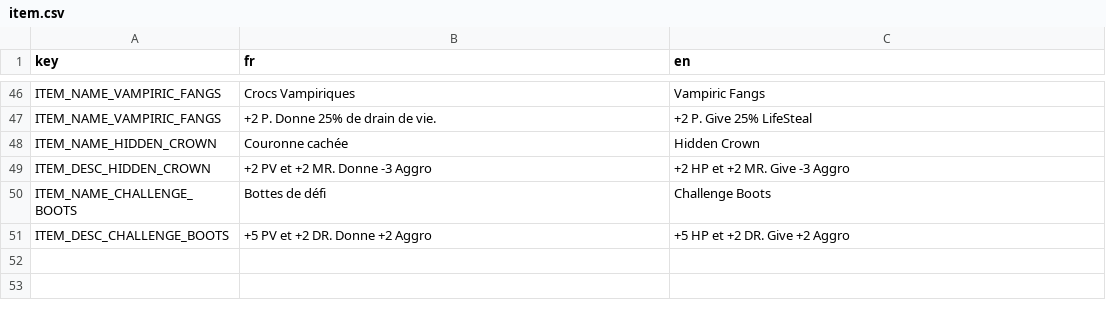
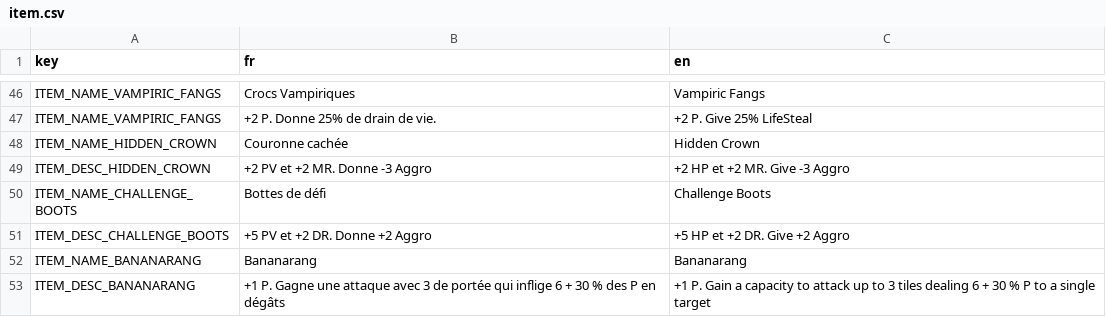
Before and after one commit to Atio3f/FightOfCities2D, a CSV file: translations/item.csv, drawn as a sheet; only a part is shown, gaps mark what is left out.

Commit message:
Add Bananarang Equipment w/ its Capacity
Add Bananarang Equipment and its associated capacity. First equipment to give a capacity and third capacity in game !
+ Add it to rewards

```diff
--- a/translations/item.csv
+++ b/translations/item.csv
@@ -51 +51,3 @@ ITEM_NAME_CHALLENGE_BOOTS,Bottes de défi,Challenge Boots
 ITEM_DESC_CHALLENGE_BOOTS,+5 PV et +2 DR. Donne +2 Aggro,+5 HP et +2 DR. Give +2 Aggro
+ITEM_NAME_BANANARANG,Bananarang,Bananarang
+ITEM_DESC_BANANARANG,+1 P. Gagne une attaque avec 3 de portée qui inflige 6 + 30 % des P en dégâts,+1 P. Gain a capacity to attack up to 3 tiles dealing 6 + 30 % P to a single target
```
Also changed, not shown: 11 other files.
